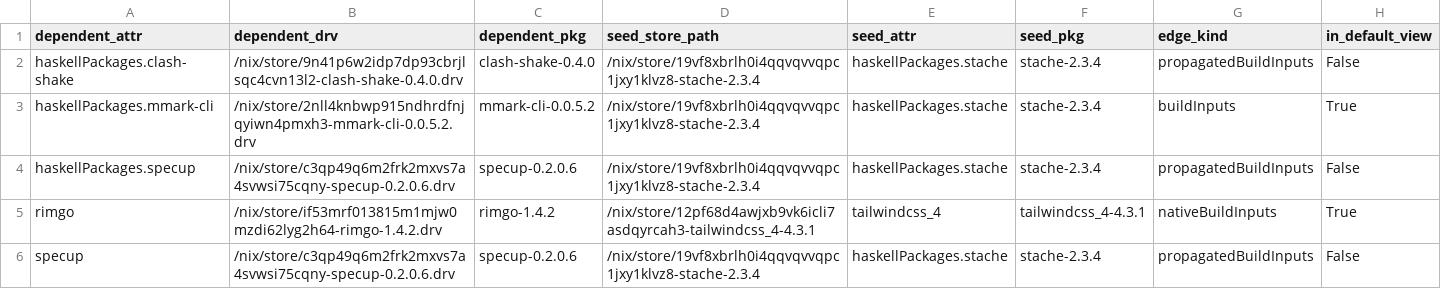
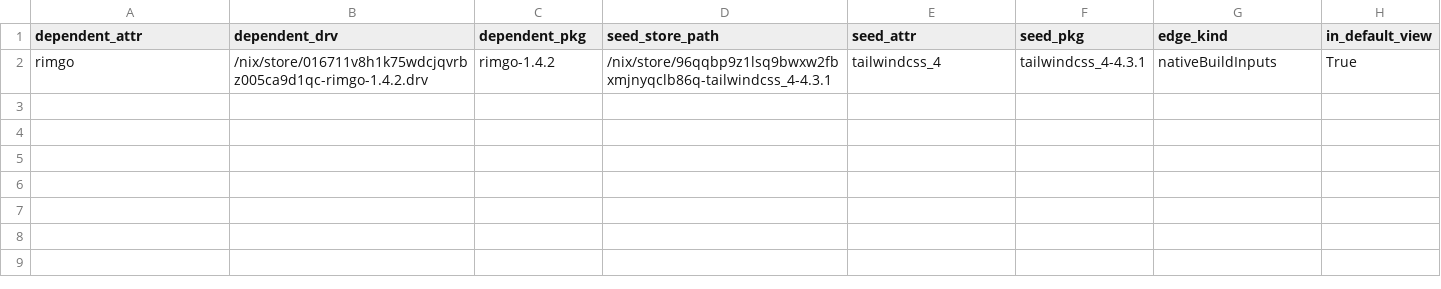
Before and after one commit to ak2k/nix-507531-scope, a CSV file: unstable/build-time-dependents.csv, drawn as a sheet.

```diff
--- a/unstable/build-time-dependents.csv
+++ b/unstable/build-time-dependents.csv
@@ -1,6 +1,2 @@
 dependent_attr,dependent_drv,dependent_pkg,seed_store_path,seed_attr,seed_pkg,edge_kind,in_default_view
-haskellPackages.clash-shake,/nix/store/9n41p6w2idp7dp93cbrjlsqc4cvn13l2-clash-shake-0.4.0.drv,clash-shake-0.4.0,/nix/store/19vf8xbrlh0i4qqvqvvqpc1jxy1klvz8-stache-2.3.4,haskellPackages.stache,stache-2.3.4,propagatedBuildInputs,False
-haskellPackages.mmark-cli,/nix/store/2nll4knbwp915ndhrdfnjqyiwn4pmxh3-mmark-cli-0.0.5.2.drv,mmark-cli-0.0.5.2,/nix/store/19vf8xbrlh0i4qqvqvvqpc1jxy1klvz8-stache-2.3.4,haskellPackages.stache,stache-2.3.4,buildInputs,True
-haskellPackages.specup,/nix/store/c3qp49q6m2frk2mxvs7a4svwsi75cqny-specup-0.2.0.6.drv,specup-0.2.0.6,/nix/store/19vf8xbrlh0i4qqvqvvqpc1jxy1klvz8-stache-2.3.4,haskellPackages.stache,stache-2.3.4,propagatedBuildInputs,False
-rimgo,/nix/store/if53mrf013815m1mjw0mzdi62lyg2h64-rimgo-1.4.2.drv,rimgo-1.4.2,/nix/store/12pf68d4awjxb9vk6icli7asdqyrcah3-tailwindcss_4-4.3.1,tailwindcss_4,tailwindcss_4-4.3.1,nativeBuildInputs,True
-specup,/nix/store/c3qp49q6m2frk2mxvs7a4svwsi75cqny-specup-0.2.0.6.drv,specup-0.2.0.6,/nix/store/19vf8xbrlh0i4qqvqvvqpc1jxy1klvz8-stache-2.3.4,haskellPackages.stache,stache-2.3.4,propagatedBuildInputs,False
+rimgo,/nix/store/016711v8h1k75wdcjqvrbz005ca9d1qc-rimgo-1.4.2.drv,rimgo-1.4.2,/nix/store/96qqbp9z1lsq9bwxw2fbxmjnyqclb86q-tailwindcss_4-4.3.1,tailwindcss_4,tailwindcss_4-4.3.1,nativeBuildInputs,True
```
Also changed, not shown: 18 other files.
